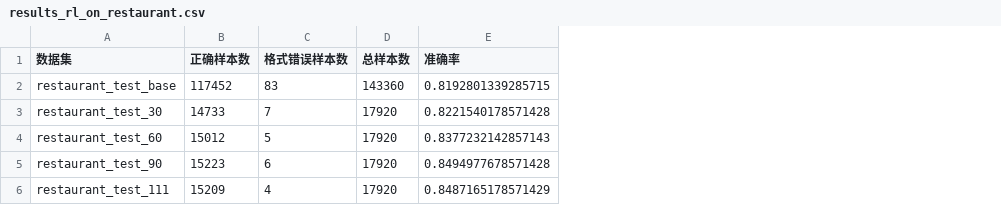
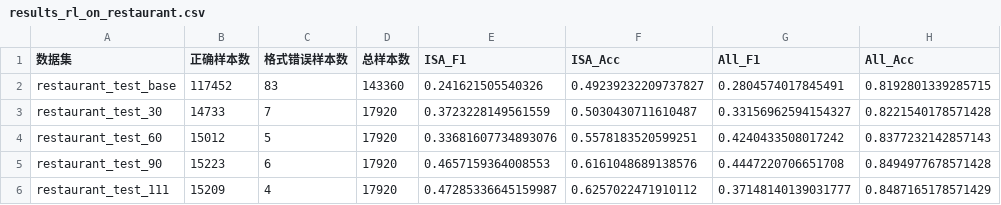
Before and after one commit to CPSparrow/GRPO_experiment, a CSV file: results/grpo_2/results_rl_on_restaurant.csv, drawn as a sheet; addresses are those after the commit; the diff names each change by its address in the sheet, - before the commit and + after, or states it on an @@ line.

Commit message:
feat(eval_result): 添加F1和ISA准确率指标到验证脚本
更新验证脚本以计算并显示F1分数和ISA准确率指标
修改结果CSV文件格式以包含新指标
优化代码结构和注释
更新TODO列表以反映已完成的任务

```diff
--- a/results/grpo_2/results_rl_on_restaurant.csv
+++ b/results/grpo_2/results_rl_on_restaurant.csv
+column E (ISA_F1), rows 2-6: 0.241621505540326 | 0.3723228149561559 | 0.33681607734893076 | 0.4657159364008553 | 0.47285336645159987
+column F (ISA_Acc), rows 2-6: 0.49239232209737827 | 0.5030430711610487 | 0.5578183520599251 | 0.6161048689138576 | 0.6257022471910112
+column G (All_F1), rows 2-6: 0.2804574017845491 | 0.33156962594154327 | 0.4240433508017242 | 0.4447220706651708 | 0.37148140139031777
-H1: 准确率
+H1: All_Acc
```
Also changed, not shown: results/grpo_2/results_rl_on_laptop.csv, 4 other files.
